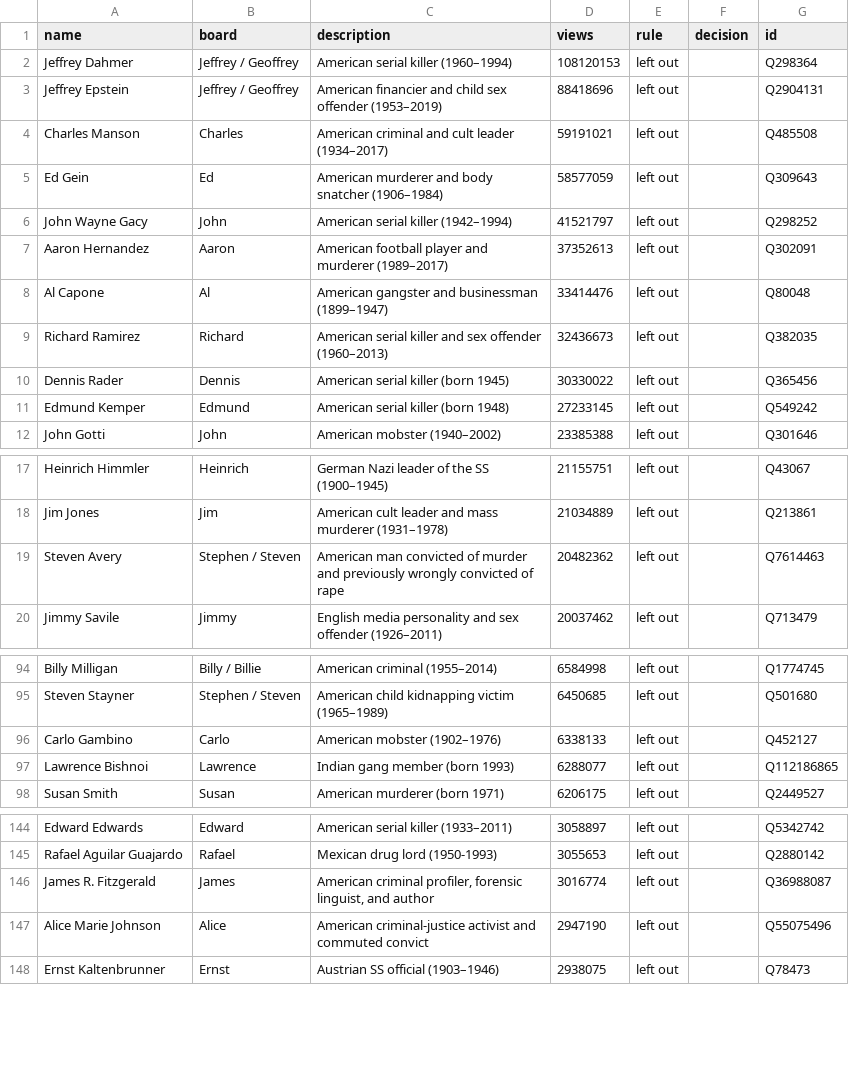
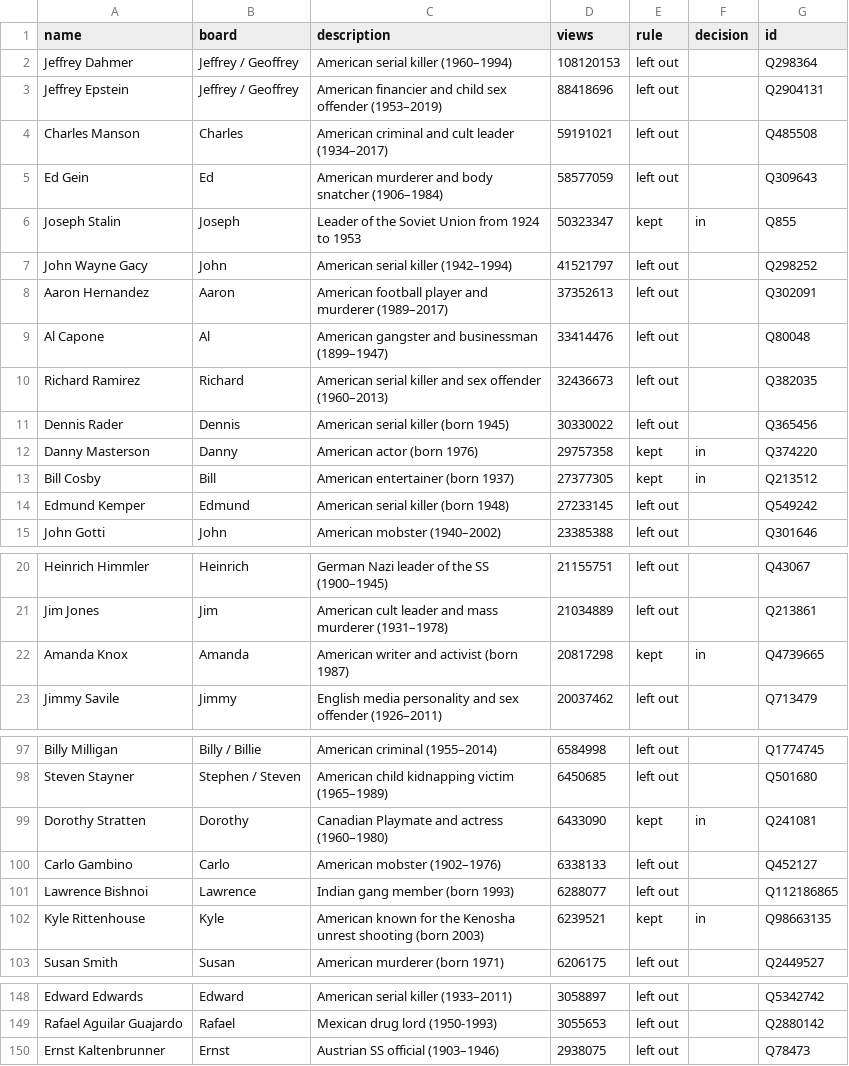
Before and after one commit to peteowen1/know-it-all, a CSV file: scripts/famous-left-out.csv, drawn as a sheet; only a part is shown, gaps mark what is left out; removed rows and columns are numbered as before the commit, all else as after; the diff covers the shown part only; the diff names each change by its address in the sheet, - before the commit and + after, or states it on an @@ line.

```diff
--- a/scripts/famous-left-out.csv
+++ b/scripts/famous-left-out.csv
+row 6: Joseph Stalin | Joseph | Leader of the Soviet Union from 1924 to 1953 | 50323347 | kept | in | Q855
+row 12: Danny Masterson | Danny | American actor (born 1976) | 29757358 | kept | in | Q374220
+row 13: Bill Cosby | Bill | American entertainer (born 1937) | 27377305 | kept | in | Q213512
-row 19: Steven Avery | Stephen / Steven | American man convicted of murder and previously wrongly convicted of rape | 20482362 | left out |  | Q7614463
+row 22: Amanda Knox | Amanda | American writer and activist (born 1987) | 20817298 | kept | in | Q4739665
+row 99: Dorothy Stratten | Dorothy | Canadian Playmate and actress (1960–1980) | 6433090 | kept | in | Q241081
+row 102: Kyle Rittenhouse | Kyle | American known for the Kenosha unrest shooting (born 2003) | 6239521 | kept | in | Q98663135
-row 146: James R. Fitzgerald | James | American criminal profiler, forensic linguist, and author | 3016774 | left out |  | Q36988087
-row 147: Alice Marie Johnson | Alice | American criminal-justice activist and commuted convict | 2947190 | left out |  | Q55075496
```
Also changed, not shown: 1 added row, 1 removed row and 2 edited cells elsewhere in this file, 9 other files.
